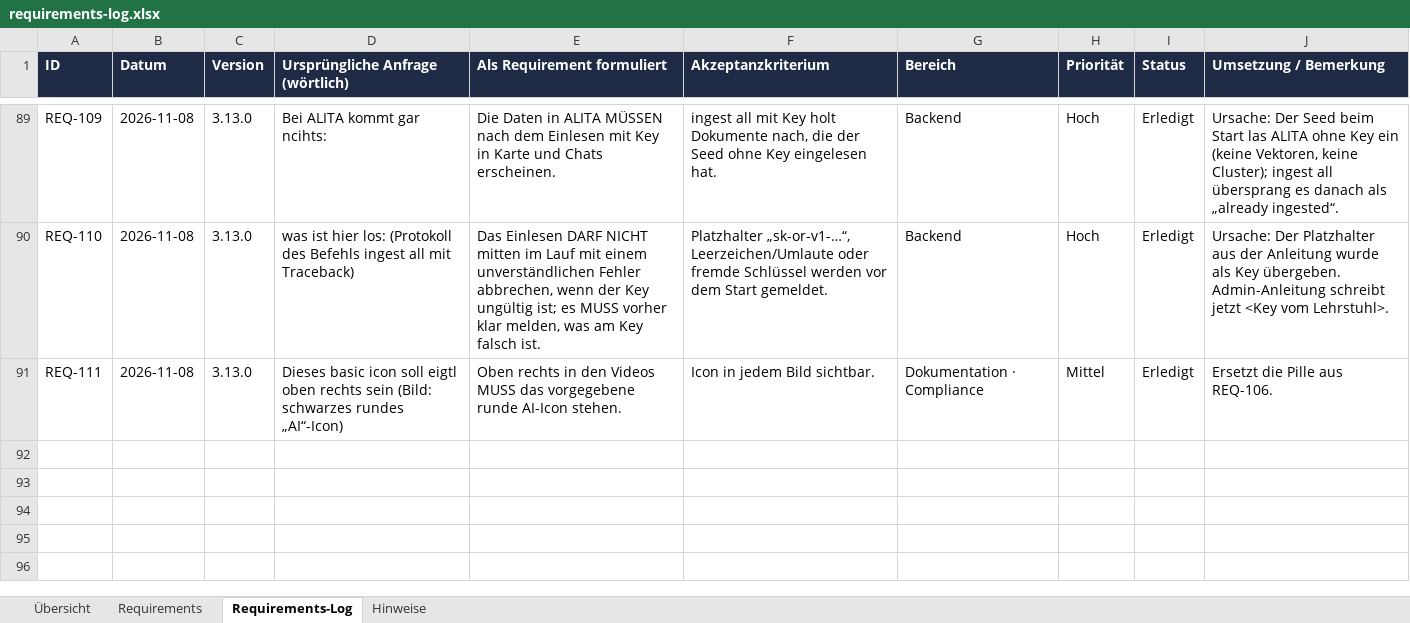
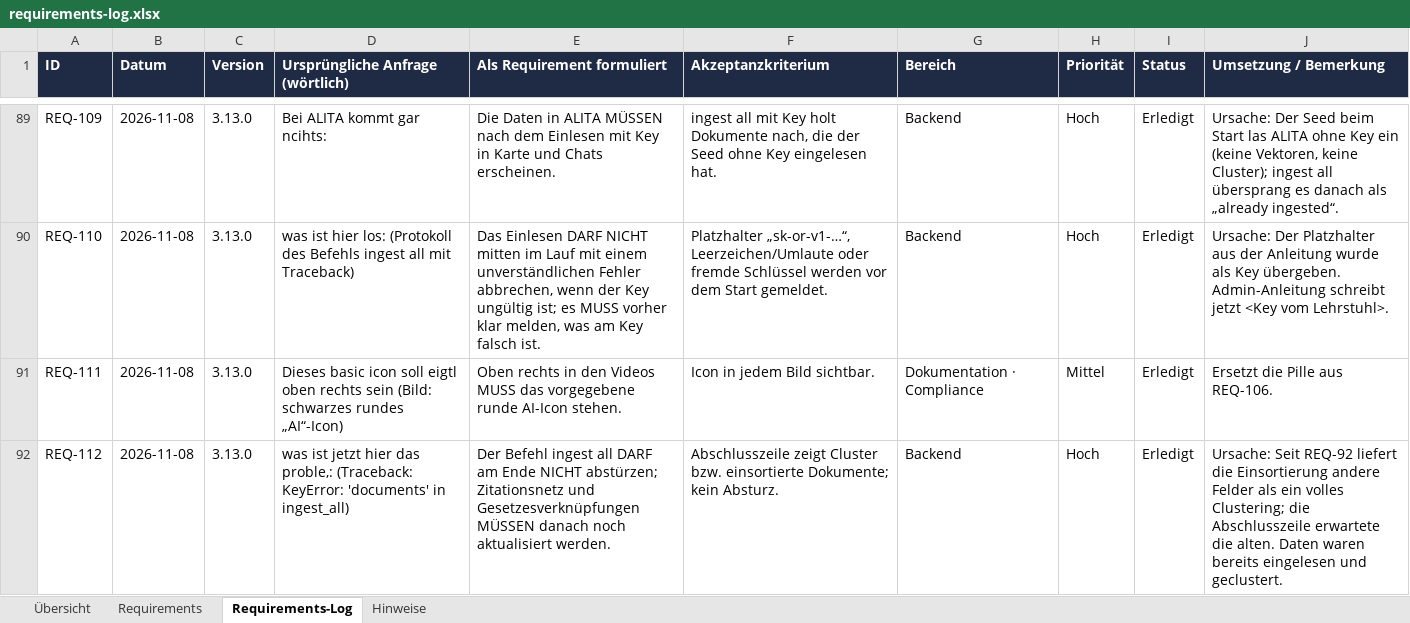
Before and after one commit to ProDigi-Repo/ALITA, an Excel workbook: docs/requirements-log.xlsx, sheet Requirements-Log, drawn as a sheet; only a part is shown, gaps mark what is left out; values as stored, in another font and other column widths than the file's, no borders; the diff names each change by its address in the sheet, - before the commit and + after, or states it on an @@ line.

```diff
--- a/docs/requirements-log.xlsx (sheet Requirements-Log)
+++ b/docs/requirements-log.xlsx (sheet Requirements-Log)
+row 92: REQ-112 | 2026-11-08 | 3.13.0 | was ist jetzt hier das proble,: (Traceback: KeyError: 'documents' in ingest_all) | Der Befehl ingest all DARF am Ende NICHT abstürzen; Zitationsnetz und Gesetzesverknüpfungen MÜSSEN danach noch aktualisiert werden. | Abschlusszeile zeigt Cluster bzw. einsortierte Dokumente; kein Absturz. | Backend | Hoch | Erledigt | Ursache: Seit REQ-92 liefert die Einsortierung andere Felder als ein volles Clustering; die Abschlusszeile erwartete die alten. Daten waren bereits eingelesen und geclustert.
```
Also changed, not shown: sheet Requirements, 4 other files.
